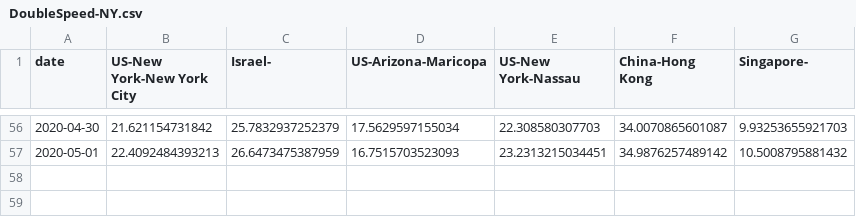
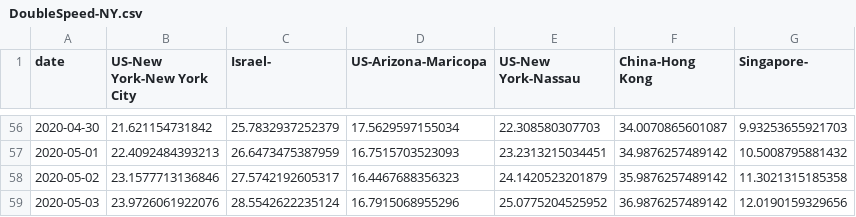
Before and after one commit to senoryo/cv, a CSV file: DoubleSpeed-NY.csv, drawn as a sheet; only a part is shown, gaps mark what is left out; the diff names each change by its address in the sheet, - before the commit and + after, or states it on an @@ line.

```diff
--- a/DoubleSpeed-NY.csv
+++ b/DoubleSpeed-NY.csv
+row 58: 2020-05-02 | 23.1577713136846 | 27.5742192605317 | 16.4467688356323 | 24.1420523201879 | 35.9876257489142 | 11.3021315185358
+row 59: 2020-05-03 | 23.9726061922076 | 28.5542622235124 | 16.7915068955296 | 25.0775204525952 | 36.9876257489142 | 12.0190159329656
```
Also changed, not shown: 7DayDelta.csv, Delta-Hotspots.csv, 22 other files.
